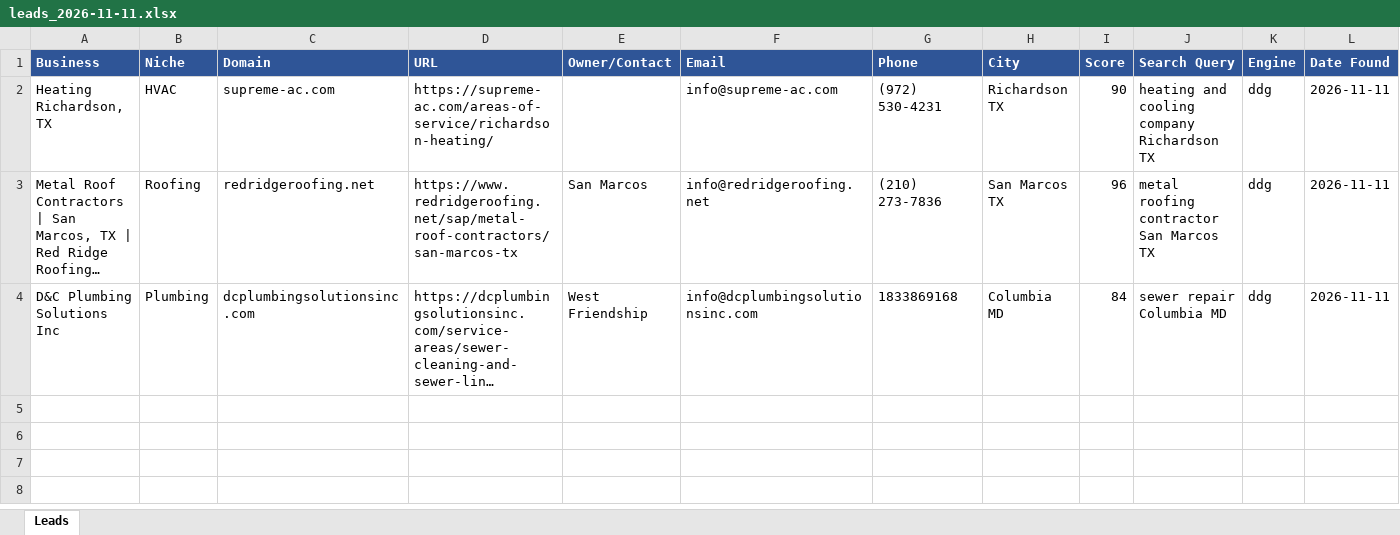
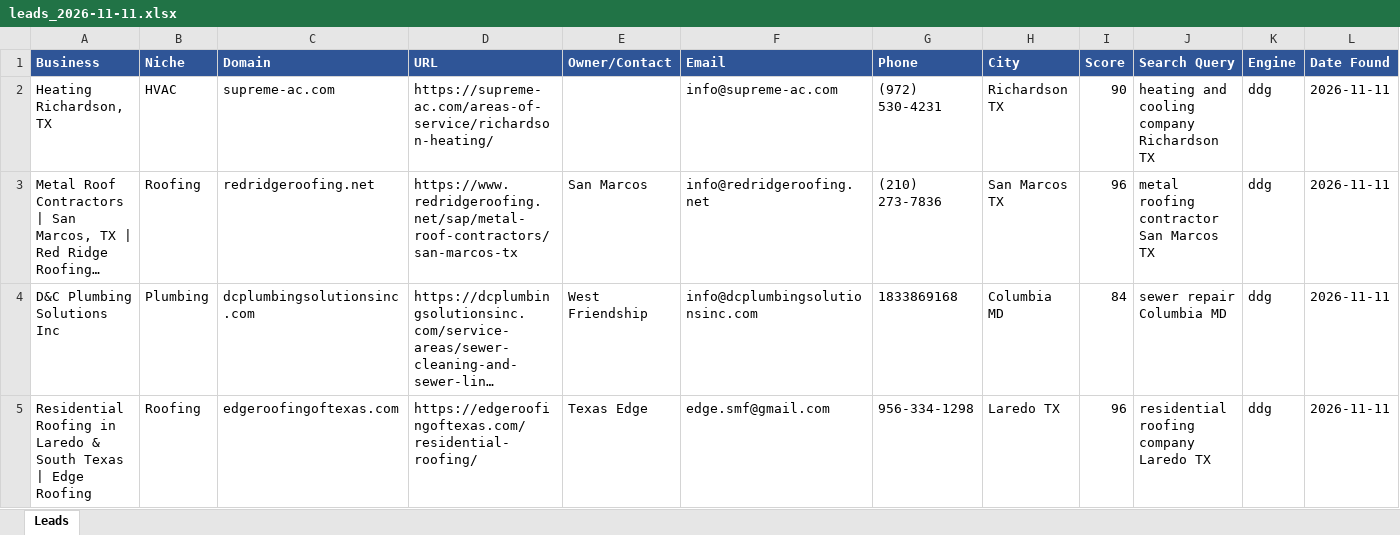
Before and after one commit to calvinbrink-create/Lead-Generation-, an Excel workbook: output/leads_2026-11-11.xlsx, sheet Leads, drawn as a sheet; long unchanged cells end in …; values as stored, in another font and other column widths than the file's, no borders; the diff names each change by its address in the sheet, - before the commit and + after, or states it on an @@ line.

Commit message:
Leads: 2026-11-11 05:52 UTC (cycle 13)

```diff
--- a/output/leads_2026-11-11.xlsx (sheet Leads)
+++ b/output/leads_2026-11-11.xlsx (sheet Leads)
+row 5: Residential Roofing in Laredo & South Texas | Edge Roofing | Roofing | edgeroofingoftexas.com | https://edgeroofingoftexas.com/residential-roofing/ | Texas Edge | edge.smf@gmail.com | 956-334-1298 | Laredo TX | 96 | residential roofing company Laredo TX | ddg | 2026-11-11
```
Also changed, not shown: 2 other files.
